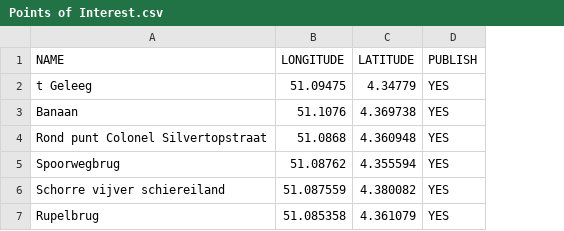
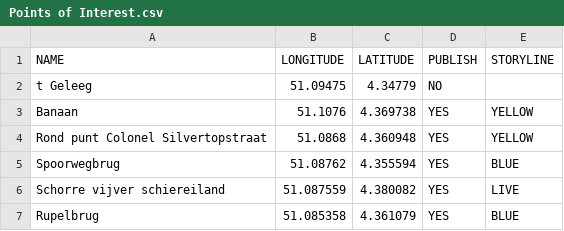
Before and after one commit to Boomstam/Dwaallicht, a CSV file: Assets/StreamingAssets/DriveSync/Points of Interest.csv, drawn as a sheet; the diff names each change by its address in the sheet, - before the commit and + after, or states it on an @@ line.

```diff
--- a/Assets/StreamingAssets/DriveSync/Points of Interest.csv
+++ b/Assets/StreamingAssets/DriveSync/Points of Interest.csv
+column E (STORYLINE), rows 3-7: YELLOW | YELLOW | BLUE | LIVE | BLUE
-D2 (PUBLISH): YES
+D2 (PUBLISH): NO
```
Also changed, not shown: 19 other files.
